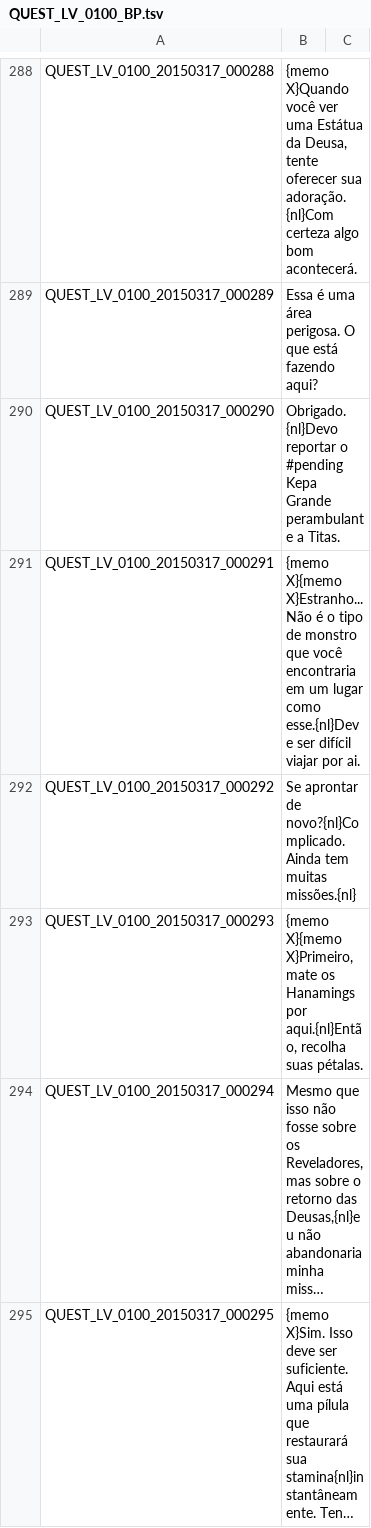
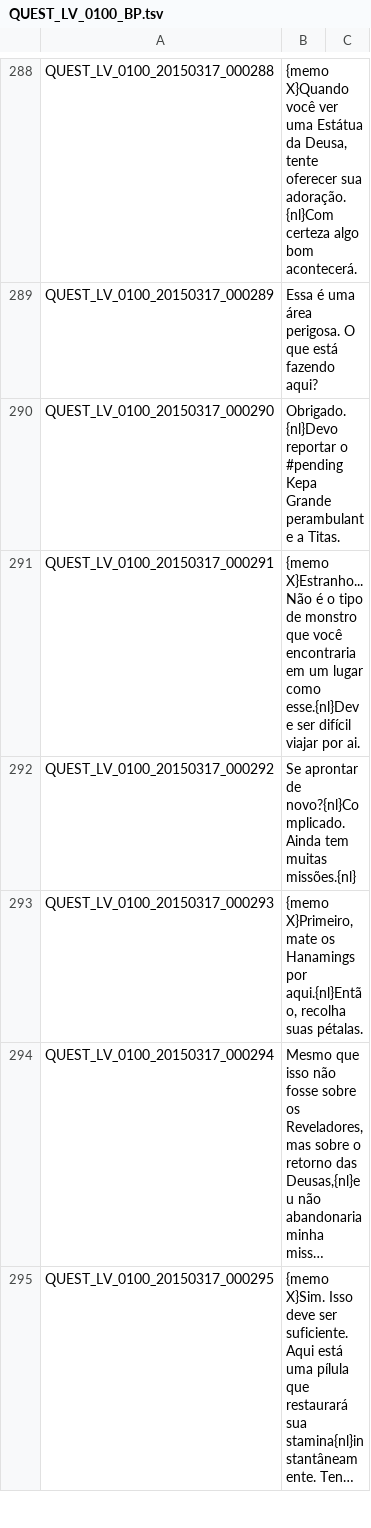
Before and after one commit to Bauking/TraducaoPortuguesa, a TSV file: QUEST_LV_0100_BP.tsv, drawn as a sheet; only a part is shown, gaps mark what is left out; long unchanged cells end in …; the diff covers the shown part only; the diff names each change by its address in the sheet, - before the commit and + after, or states it on an @@ line.

Commit message:
- Removing duplicated {memo X}

```diff
--- a/QUEST_LV_0100_BP.tsv
+++ b/QUEST_LV_0100_BP.tsv
-B291: {memo X}{memo X}Estranho... Não…
+B291: {memo X}Estranho... Não…
-B293: {memo X}{memo X}Primeiro, mate…
+B293: {memo X}Primeiro, mate…
```
Also changed, not shown: 3 edited cells elsewhere in this file.
